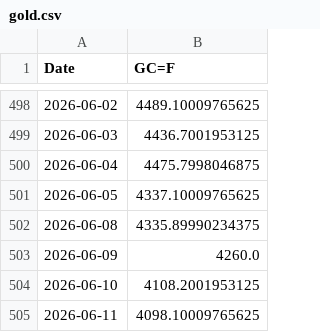
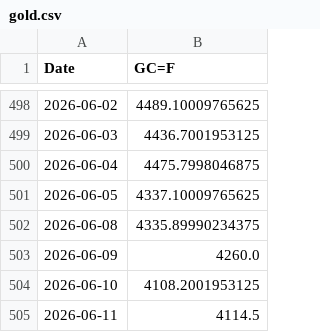
Before and after one commit to hwasubun/hwasubun, a CSV file: data_cache/gold.csv, drawn as a sheet; only a part is shown, gaps mark what is left out.

Commit message:
Refresh seed cache with new indicator series
Add copper, KRW, Korea household debt, and 10Y-2Y spread caches
for Streamlit Cloud cold-start fallback.

```diff
--- a/data_cache/gold.csv
+++ b/data_cache/gold.csv
@@ -504,2 +504,2 @@ Date,GC=F
 2026-06-10,4108.2001953125
-2026-06-11,4098.10009765625
+2026-06-11,4114.5
```
Also changed, not shown: data_cache/dxy.csv, 4 other files.
